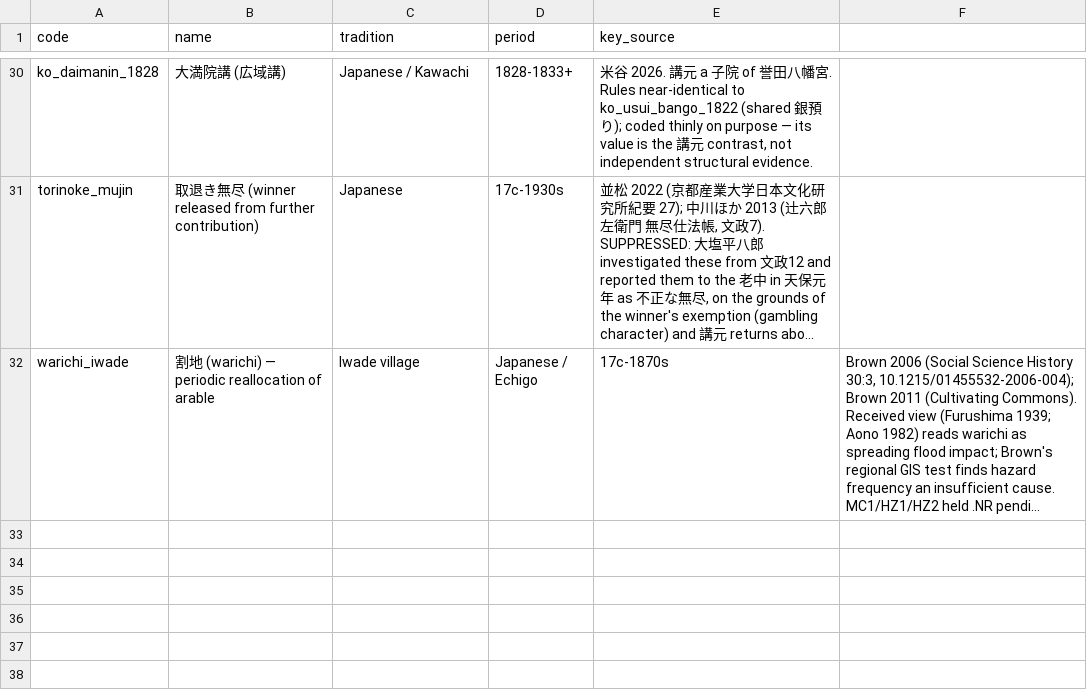
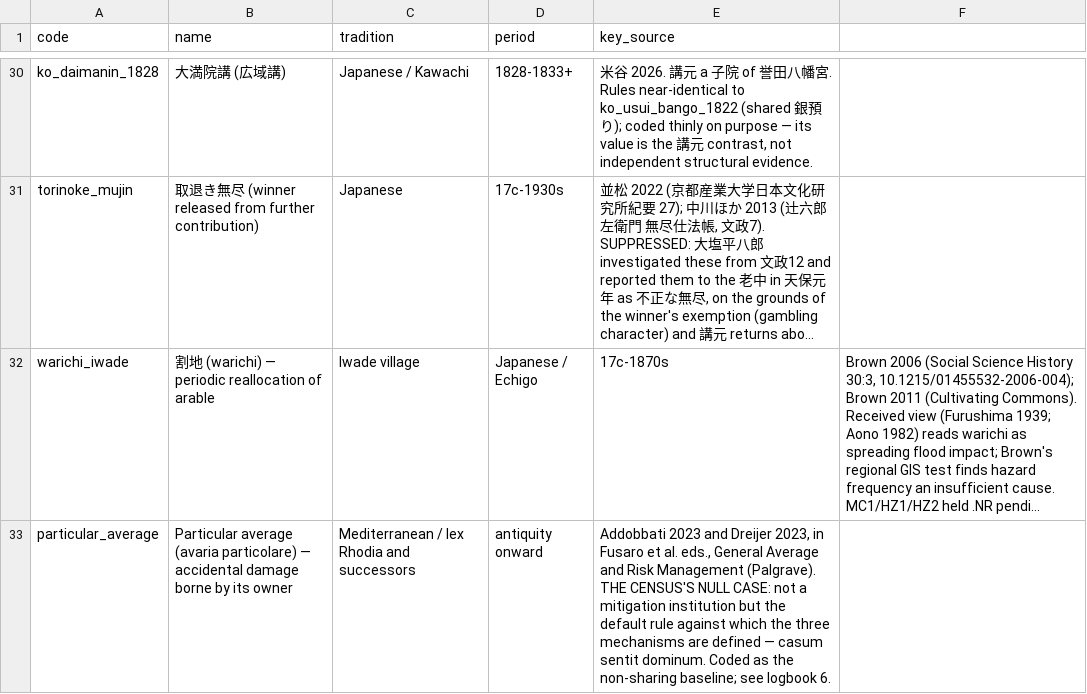
Before and after one commit to michaelschiltz/HistorEE_codebooks, a CSV file: vocabularies/loss_mitigation_type.csv, drawn as a sheet; only a part is shown, gaps mark what is left out; long unchanged cells end in …; the diff names each change by its address in the sheet, - before the commit and + after, or states it on an @@ line.

```diff
--- a/vocabularies/loss_mitigation_type.csv
+++ b/vocabularies/loss_mitigation_type.csv
+row 33: particular_average | Particular average (avaria particolare) — accidental damage borne by its owner | Mediterranean / lex Rhodia and successors | antiquity onward | Addobbati 2023 and Dreijer 2023, in Fusaro et al. eds., General Average and Risk Management (Palgrave). THE CENSUS'S NULL CASE: not a mitigation institution but the default rule against which the three mechanisms are defined — casum sentit dominum. Coded as the non-sharing baseline; see logbook 6.
```
Also changed, not shown: datasets/loss_mitigation_forms/data.csv, 3 other files.
